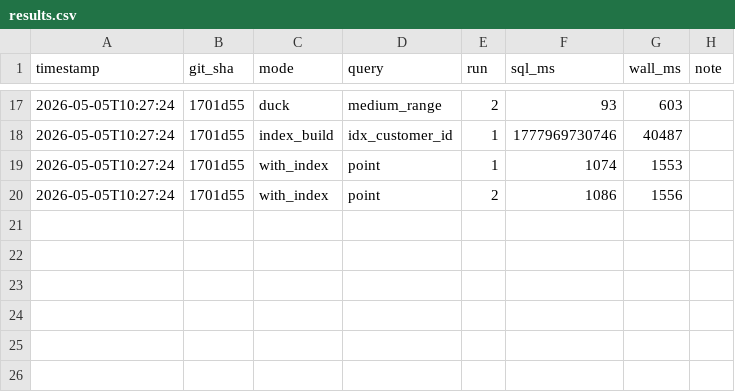
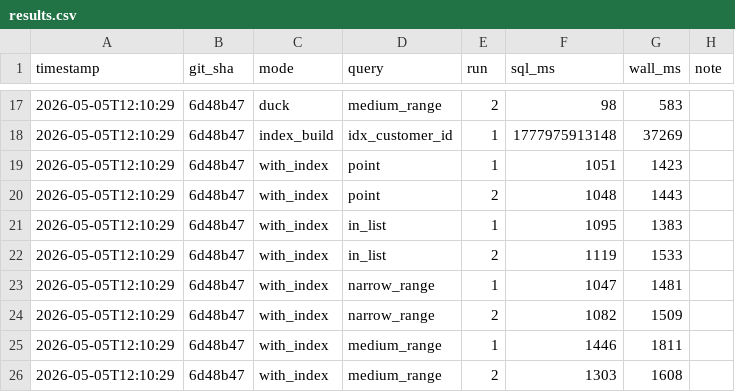
Before and after one commit to deltaforge-org/delta-forge-benchmarks, a CSV file: sql-quickbench/index-perf/results.csv, drawn as a sheet; only a part is shown, gaps mark what is left out; the diff covers the shown part only.

```diff
--- a/sql-quickbench/index-perf/results.csv
+++ b/sql-quickbench/index-perf/results.csv
@@ -17,4 +17,10 @@ timestamp,git_sha,mode,query,run,sql_ms,wall_ms,note
-2026-05-05T10:27:24,1701d55,duck,medium_range,2,93,603,
-2026-05-05T10:27:24,1701d55,index_build,idx_customer_id,1,1777969730746,40487,
-2026-05-05T10:27:24,1701d55,with_index,point,1,1074,1553,
-2026-05-05T10:27:24,1701d55,with_index,point,2,1086,1556,
+2026-05-05T12:10:29,6d48b47,duck,medium_range,2,98,583,
+2026-05-05T12:10:29,6d48b47,index_build,idx_customer_id,1,1777975913148,37269,
+2026-05-05T12:10:29,6d48b47,with_index,point,1,1051,1423,
+2026-05-05T12:10:29,6d48b47,with_index,point,2,1048,1443,
+2026-05-05T12:10:29,6d48b47,with_index,in_list,1,1095,1383,
+2026-05-05T12:10:29,6d48b47,with_index,in_list,2,1119,1533,
+2026-05-05T12:10:29,6d48b47,with_index,narrow_range,1,1047,1481,
+2026-05-05T12:10:29,6d48b47,with_index,narrow_range,2,1082,1509,
+2026-05-05T12:10:29,6d48b47,with_index,medium_range,1,1446,1811,
+2026-05-05T12:10:29,6d48b47,with_index,medium_range,2,1303,1608,
```
Also changed, not shown: 60 edited cells elsewhere in this file, sql-quickbench/read-perf/results.csv, 5 other files.
